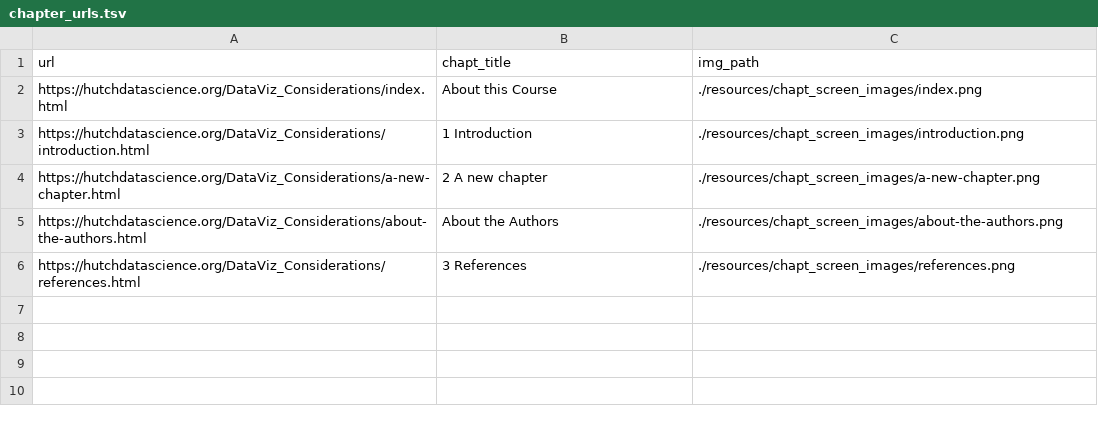
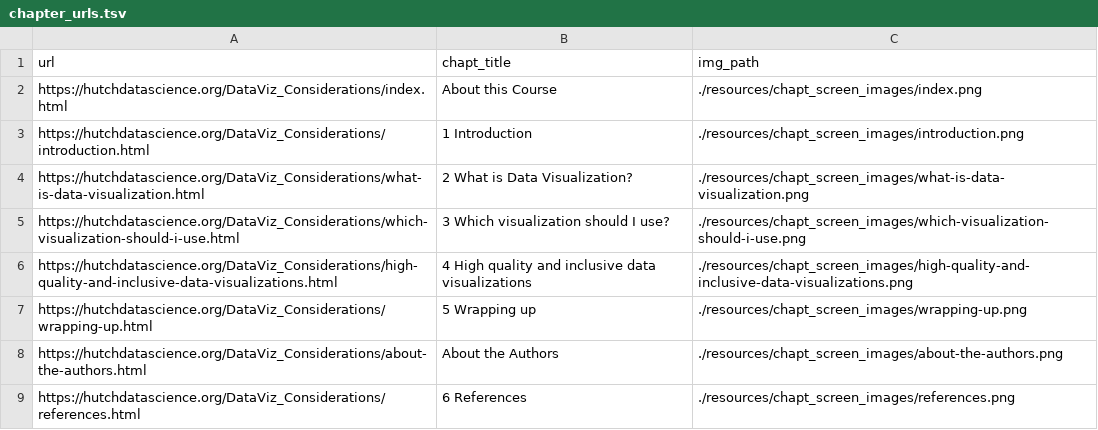
Before and after one commit to fhdsl/DataViz_Considerations, a TSV file: resources/chapt_screen_images/chapter_urls.tsv, drawn as a sheet.

```diff
--- a/resources/chapt_screen_images/chapter_urls.tsv
+++ b/resources/chapt_screen_images/chapter_urls.tsv
@@ -3,4 +3,7 @@ https://hutchdatascience.org/DataViz_Considerations/index.html	About this Course
 https://hutchdatascience.org/DataViz_Considerations/introduction.html	1 Introduction	./resources/chapt_screen_images/introduction.png
-https://hutchdatascience.org/DataViz_Considerations/a-new-chapter.html	2 A new chapter	./resources/chapt_screen_images/a-new-chapter.png
+https://hutchdatascience.org/DataViz_Considerations/what-is-data-visualization.html	2 What is Data Visualization?	./resources/chapt_screen_images/what-is-data-visualization.png
+https://hutchdatascience.org/DataViz_Considerations/which-visualization-should-i-use.html	3 Which visualization should I use?	./resources/chapt_screen_images/which-visualization-should-i-use.png
+https://hutchdatascience.org/DataViz_Considerations/high-quality-and-inclusive-data-visualizations.html	4 High quality and inclusive data visualizations	./resources/chapt_screen_images/high-quality-and-inclusive-data-visualizations.png
+https://hutchdatascience.org/DataViz_Considerations/wrapping-up.html	5 Wrapping up	./resources/chapt_screen_images/wrapping-up.png
 https://hutchdatascience.org/DataViz_Considerations/about-the-authors.html	About the Authors	./resources/chapt_screen_images/about-the-authors.png
-https://hutchdatascience.org/DataViz_Considerations/references.html	3 References	./resources/chapt_screen_images/references.png
+https://hutchdatascience.org/DataViz_Considerations/references.html	6 References	./resources/chapt_screen_images/references.png
```
Also changed, not shown: 20 other files.
